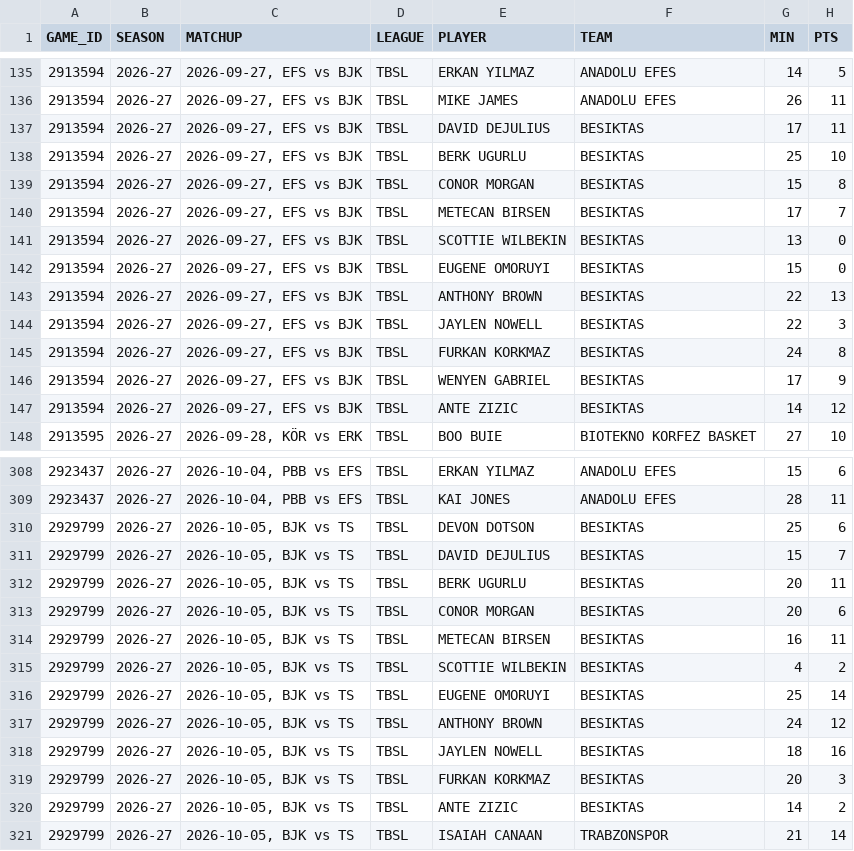
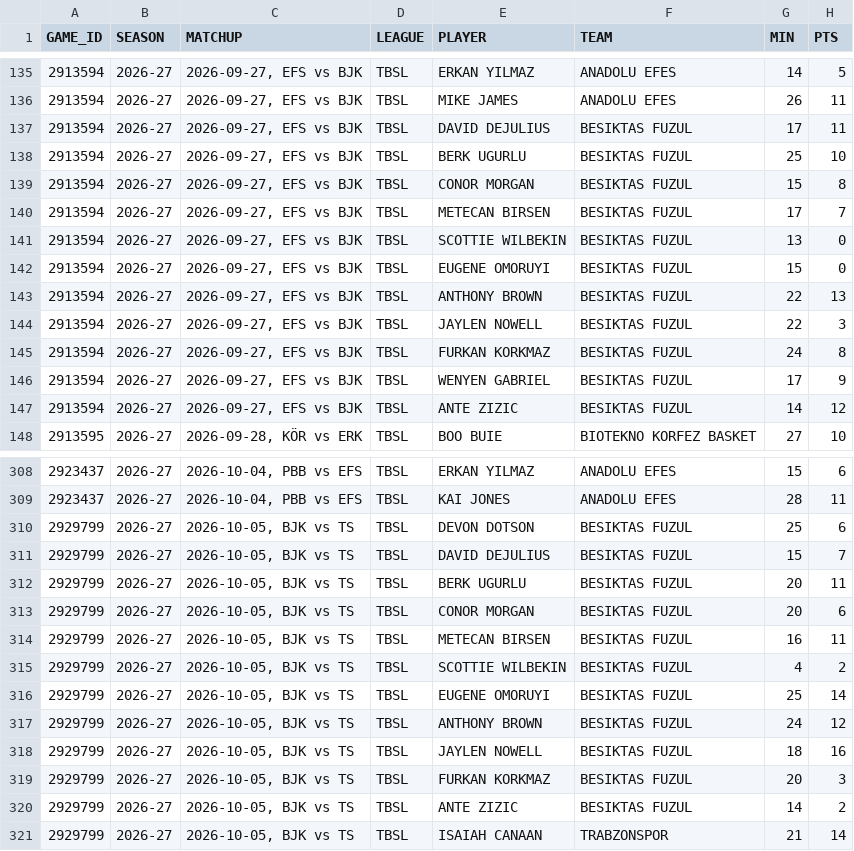
Before and after one commit to filippospol/bball-stats, a CSV file: data/TR-players.csv, drawn as a sheet; only a part is shown, gaps mark what is left out; the diff covers the shown part only; the diff names each change by its address in the sheet, - before the commit and + after, or states it on an @@ line.

```diff
--- a/data/TR-players.csv
+++ b/data/TR-players.csv
-F137:F147 (TEAM): BESIKTAS
+F137:F147 (TEAM): BESIKTAS FUZUL
-F310:F320 (TEAM): BESIKTAS
+F310:F320 (TEAM): BESIKTAS FUZUL
```
Also changed, not shown: 75 edited cells elsewhere in this file, data/GR-players.csv, data/TR-teams.csv, 1 other file.
